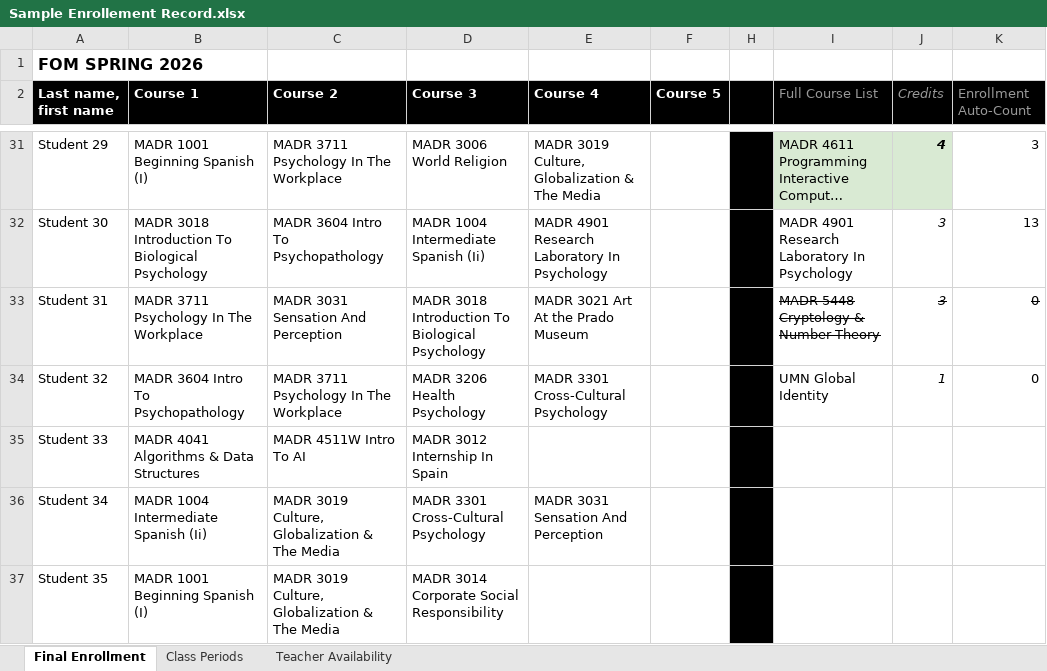
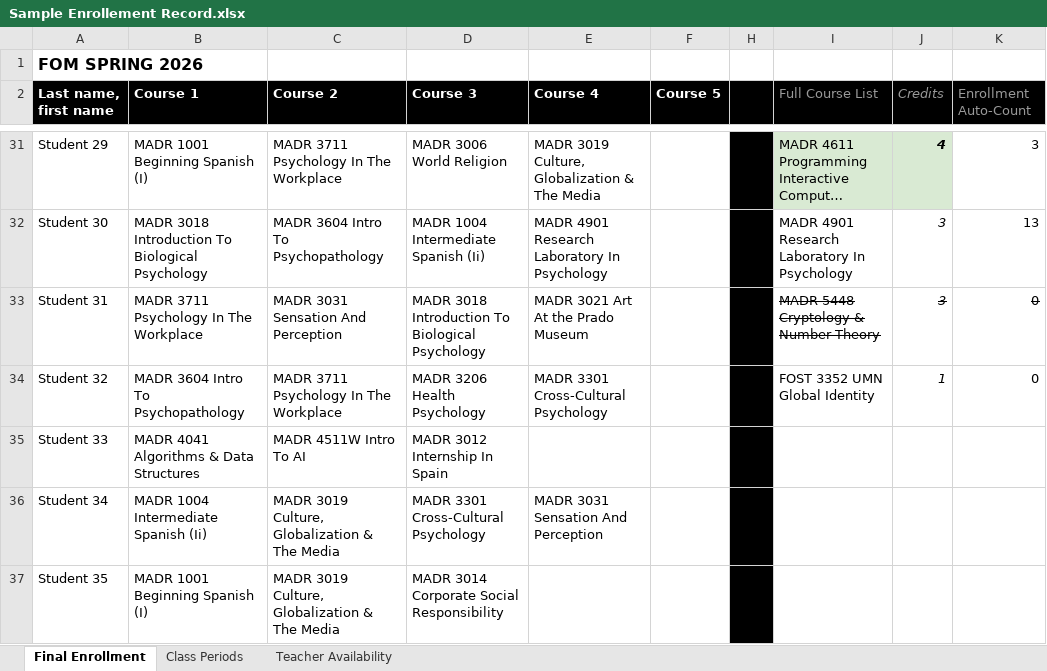
Before and after one commit to marca7162/fom-course-scheduler, an Excel workbook: Sample Enrollement Record.xlsx, sheet Final Enrollment, drawn as a sheet; only a part is shown, gaps mark what is left out; long unchanged cells end in …; values as stored, in another font and other column widths than the file's, no borders; the diff names each change by its address in the sheet, - before the commit and + after, or states it on an @@ line.

Commit message:
xcel

```diff
--- a/Sample Enrollement Record.xlsx (sheet Final Enrollment)
+++ b/Sample Enrollement Record.xlsx (sheet Final Enrollment)
-I34 (Full Course List): UMN Global Identity
+I34 (Full Course List): FOST 3352 UMN Global Identity
```
